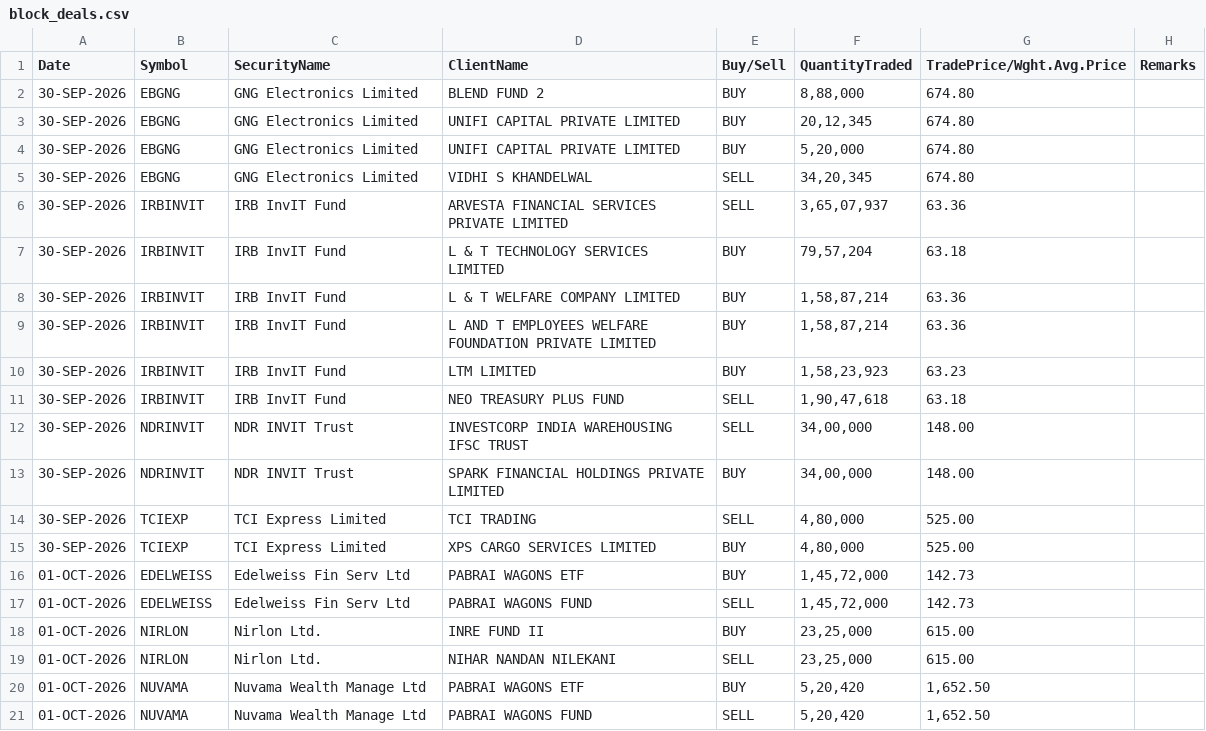
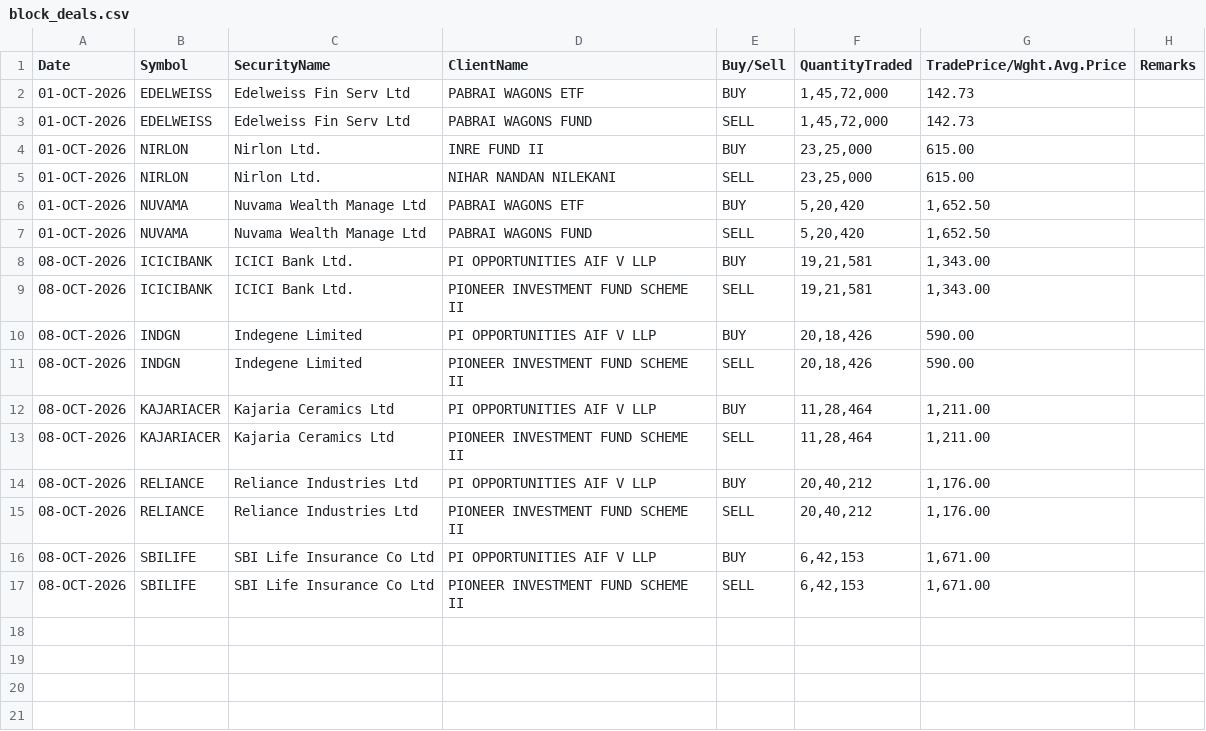
Before and after one commit to Aruj-Singh/nse-dashboard, a CSV file: data/block_deals.csv, drawn as a sheet; removed rows and columns are numbered as before the commit, all else as after; the diff names each change by its address in the sheet, - before the commit and + after, or states it on an @@ line.

```diff
--- a/data/block_deals.csv
+++ b/data/block_deals.csv
-row 2: 30-SEP-2026 | EBGNG | GNG Electronics Limited | BLEND FUND 2 | BUY | 8,88,000 | 674.80
-row 3: 30-SEP-2026 | EBGNG | GNG Electronics Limited | UNIFI CAPITAL PRIVATE LIMITED | BUY | 20,12,345 | 674.80
-row 4: 30-SEP-2026 | EBGNG | GNG Electronics Limited | UNIFI CAPITAL PRIVATE LIMITED | BUY | 5,20,000 | 674.80
-row 5: 30-SEP-2026 | EBGNG | GNG Electronics Limited | VIDHI S KHANDELWAL | SELL | 34,20,345 | 674.80
-row 6: 30-SEP-2026 | IRBINVIT | IRB InvIT Fund | ARVESTA FINANCIAL SERVICES PRIVATE LIMITED | SELL | 3,65,07,937 | 63.36
-row 7: 30-SEP-2026 | IRBINVIT | IRB InvIT Fund | L & T TECHNOLOGY SERVICES LIMITED | BUY | 79,57,204 | 63.18
-row 8: 30-SEP-2026 | IRBINVIT | IRB InvIT Fund | L & T WELFARE COMPANY LIMITED | BUY | 1,58,87,214 | 63.36
-row 9: 30-SEP-2026 | IRBINVIT | IRB InvIT Fund | L AND T EMPLOYEES WELFARE FOUNDATION PRIVATE LIMITED | BUY | 1,58,87,214 | 63.36
-row 10: 30-SEP-2026 | IRBINVIT | IRB InvIT Fund | LTM LIMITED | BUY | 1,58,23,923 | 63.23
-row 11: 30-SEP-2026 | IRBINVIT | IRB InvIT Fund | NEO TREASURY PLUS FUND | SELL | 1,90,47,618 | 63.18
-row 12: 30-SEP-2026 | NDRINVIT | NDR INVIT Trust | INVESTCORP INDIA WAREHOUSING IFSC TRUST | SELL | 34,00,000 | 148.00
-row 13: 30-SEP-2026 | NDRINVIT | NDR INVIT Trust | SPARK FINANCIAL HOLDINGS PRIVATE LIMITED | BUY | 34,00,000 | 148.00
-row 14: 30-SEP-2026 | TCIEXP | TCI Express Limited | TCI TRADING | SELL | 4,80,000 | 525.00
-row 15: 30-SEP-2026 | TCIEXP | TCI Express Limited | XPS CARGO SERVICES LIMITED | BUY | 4,80,000 | 525.00
+row 8: 08-OCT-2026 | ICICIBANK | ICICI Bank Ltd. | PI OPPORTUNITIES AIF V LLP | BUY | 19,21,581 | 1,343.00
+row 9: 08-OCT-2026 | ICICIBANK | ICICI Bank Ltd. | PIONEER INVESTMENT FUND SCHEME II | SELL | 19,21,581 | 1,343.00
+row 10: 08-OCT-2026 | INDGN | Indegene Limited | PI OPPORTUNITIES AIF V LLP | BUY | 20,18,426 | 590.00
+row 11: 08-OCT-2026 | INDGN | Indegene Limited | PIONEER INVESTMENT FUND SCHEME II | SELL | 20,18,426 | 590.00
+row 12: 08-OCT-2026 | KAJARIACER | Kajaria Ceramics Ltd | PI OPPORTUNITIES AIF V LLP | BUY | 11,28,464 | 1,211.00
+row 13: 08-OCT-2026 | KAJARIACER | Kajaria Ceramics Ltd | PIONEER INVESTMENT FUND SCHEME II | SELL | 11,28,464 | 1,211.00
+row 14: 08-OCT-2026 | RELIANCE | Reliance Industries Ltd | PI OPPORTUNITIES AIF V LLP | BUY | 20,40,212 | 1,176.00
+row 15: 08-OCT-2026 | RELIANCE | Reliance Industries Ltd | PIONEER INVESTMENT FUND SCHEME II | SELL | 20,40,212 | 1,176.00
+row 16: 08-OCT-2026 | SBILIFE | SBI Life Insurance Co Ltd | PI OPPORTUNITIES AIF V LLP | BUY | 6,42,153 | 1,671.00
+row 17: 08-OCT-2026 | SBILIFE | SBI Life Insurance Co Ltd | PIONEER INVESTMENT FUND SCHEME II | SELL | 6,42,153 | 1,671.00
```
Also changed, not shown: data/bulk_deals.csv, data/nifty_ohlc.csv, 11 other files.
